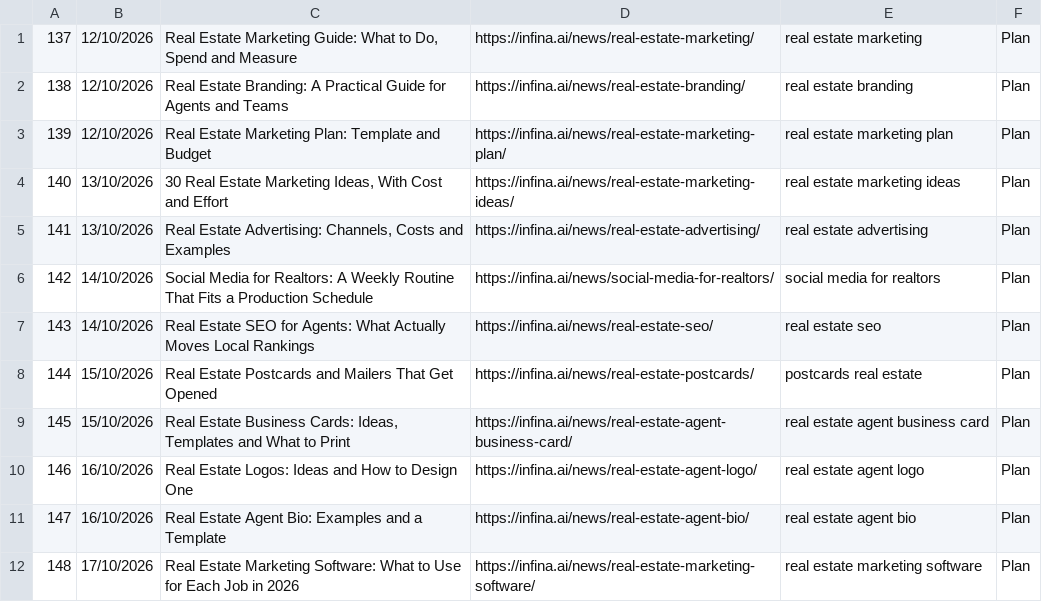
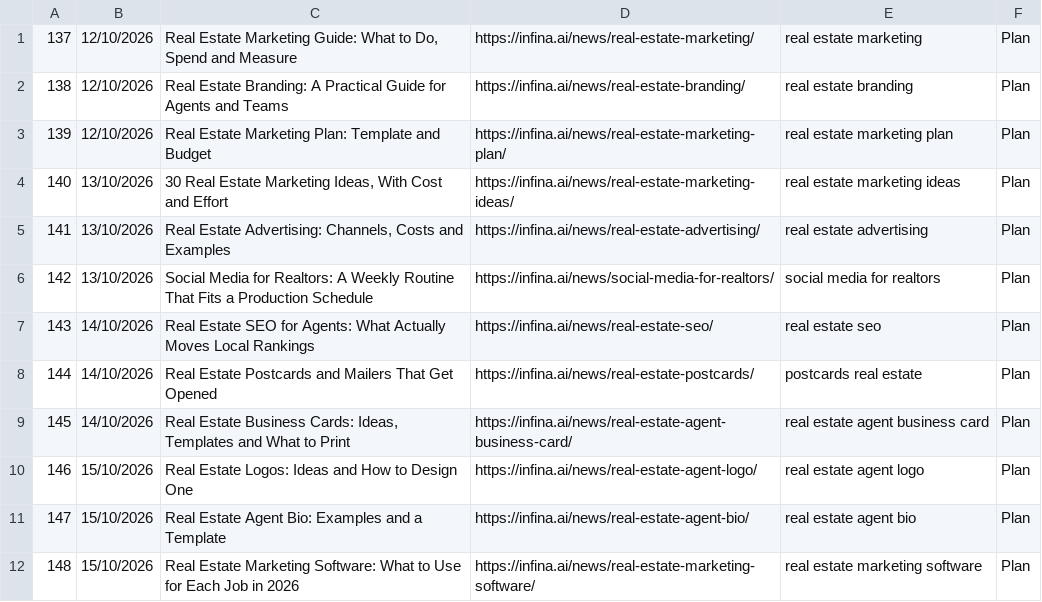
Before and after one commit to infinaqnhat/Web-Infina-AI, a TSV file: wordpress-mcp/references/files/tracker-rows-cum9.tsv, drawn as a sheet.

```diff
--- a/wordpress-mcp/references/files/tracker-rows-cum9.tsv
+++ b/wordpress-mcp/references/files/tracker-rows-cum9.tsv
@@ -5,8 +5,8 @@
 141	13/10/2026	Real Estate Advertising: Channels, Costs and Examples	https://infina.ai/news/real-estate-advertising/	real estate advertising	Plan
-142	14/10/2026	Social Media for Realtors: A Weekly Routine That Fits a Production Schedule	https://infina.ai/news/social-media-for-realtors/	social media for realtors	Plan
+142	13/10/2026	Social Media for Realtors: A Weekly Routine That Fits a Production Schedule	https://infina.ai/news/social-media-for-realtors/	social media for realtors	Plan
 143	14/10/2026	Real Estate SEO for Agents: What Actually Moves Local Rankings	https://infina.ai/news/real-estate-seo/	real estate seo	Plan
-144	15/10/2026	Real Estate Postcards and Mailers That Get Opened	https://infina.ai/news/real-estate-postcards/	postcards real estate	Plan
-145	15/10/2026	Real Estate Business Cards: Ideas, Templates and What to Print	https://infina.ai/news/real-estate-agent-business-card/	real estate agent business card	Plan
-146	16/10/2026	Real Estate Logos: Ideas and How to Design One	https://infina.ai/news/real-estate-agent-logo/	real estate agent logo	Plan
-147	16/10/2026	Real Estate Agent Bio: Examples and a Template	https://infina.ai/news/real-estate-agent-bio/	real estate agent bio	Plan
-148	17/10/2026	Real Estate Marketing Software: What to Use for Each Job in 2026	https://infina.ai/news/real-estate-marketing-software/	real estate marketing software	Plan
+144	14/10/2026	Real Estate Postcards and Mailers That Get Opened	https://infina.ai/news/real-estate-postcards/	postcards real estate	Plan
+145	14/10/2026	Real Estate Business Cards: Ideas, Templates and What to Print	https://infina.ai/news/real-estate-agent-business-card/	real estate agent business card	Plan
+146	15/10/2026	Real Estate Logos: Ideas and How to Design One	https://infina.ai/news/real-estate-agent-logo/	real estate agent logo	Plan
+147	15/10/2026	Real Estate Agent Bio: Examples and a Template	https://infina.ai/news/real-estate-agent-bio/	real estate agent bio	Plan
+148	15/10/2026	Real Estate Marketing Software: What to Use for Each Job in 2026	https://infina.ai/news/real-estate-marketing-software/	real estate marketing software	Plan
```
Also changed, not shown: 4 other files.
